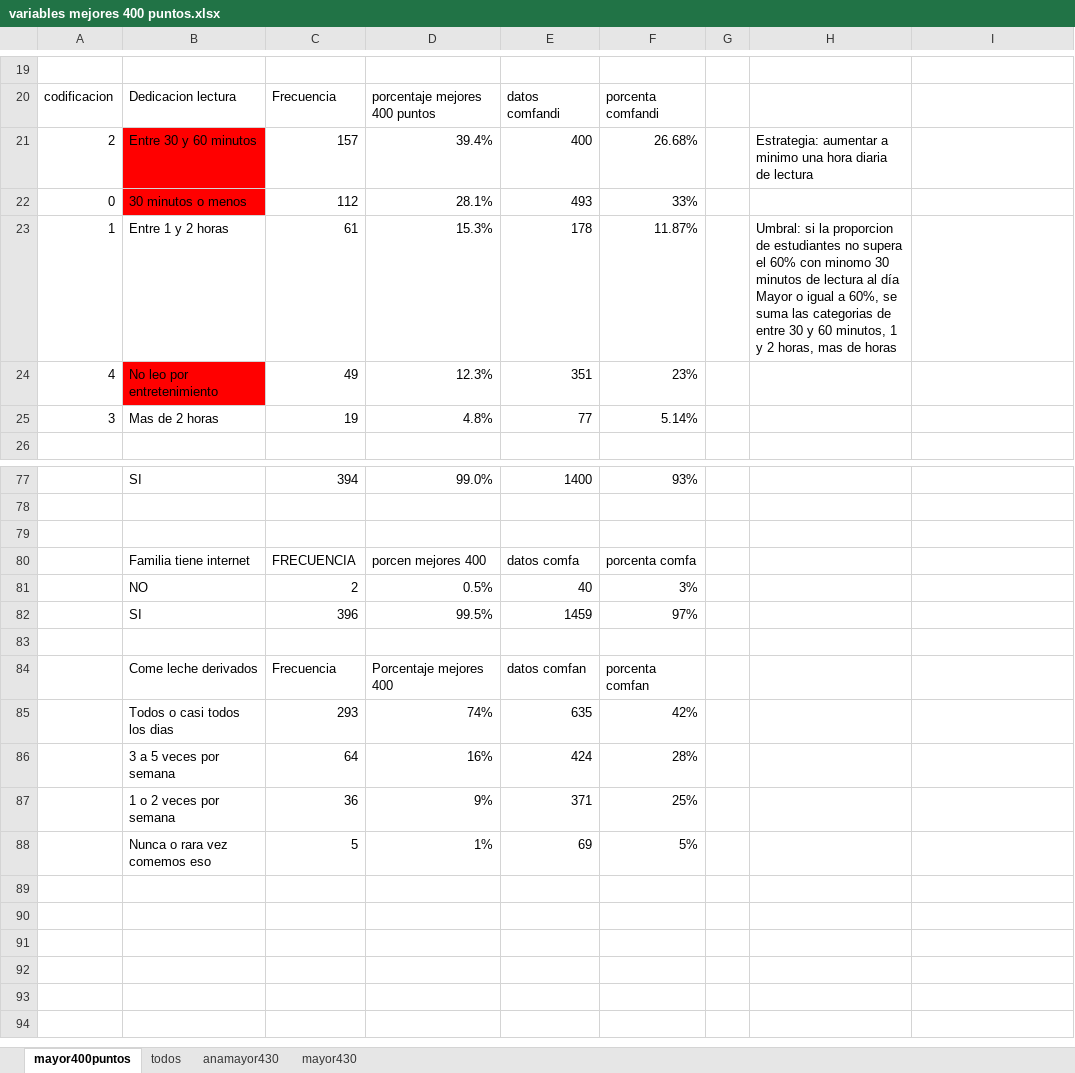
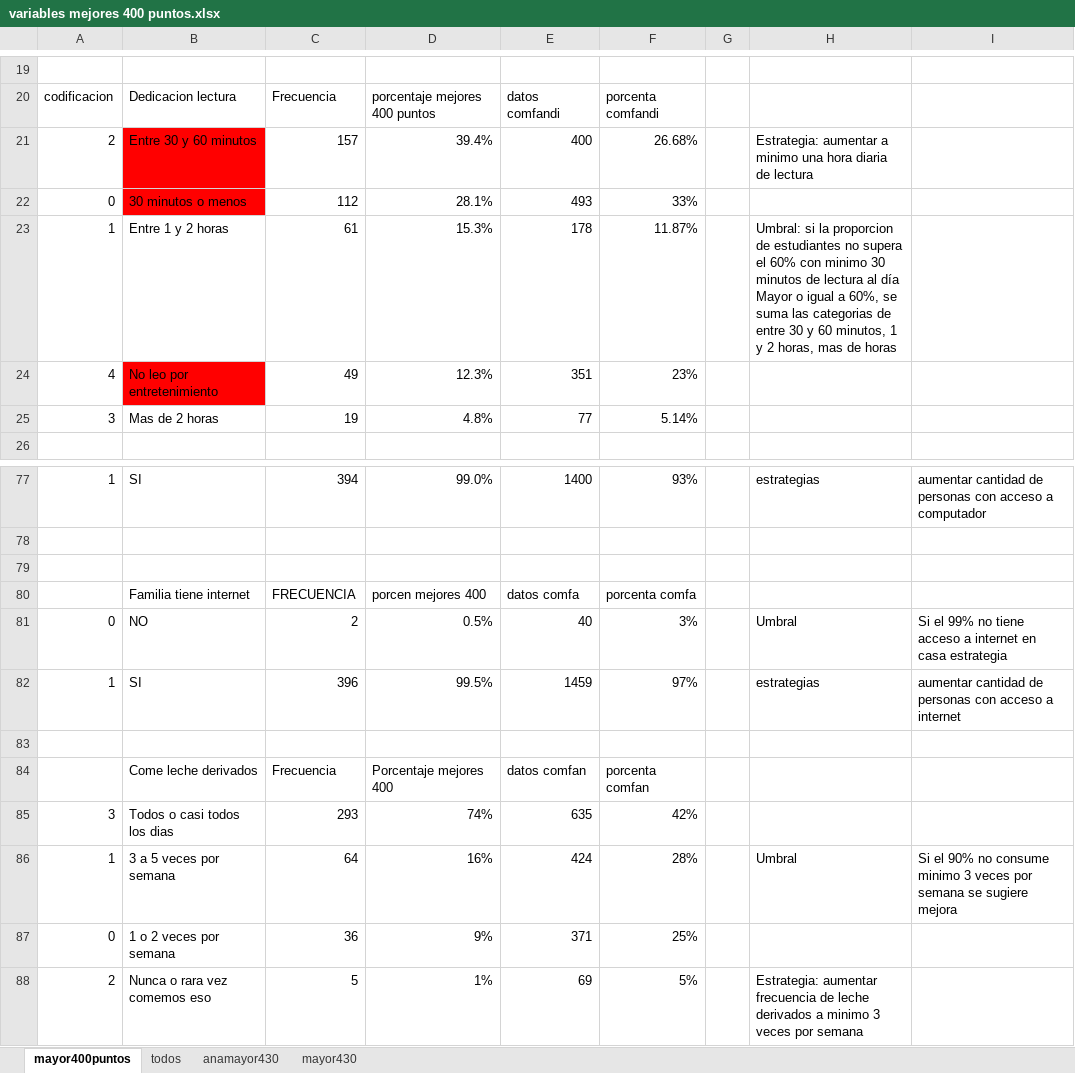
Before and after one commit to yeisonks12345/api_maestria_colegios, an Excel workbook: variables mejores 400 puntos.xlsx, sheet mayor400puntos, drawn as a sheet; only a part is shown, gaps mark what is left out; values as stored, in another font and other column widths than the file's, no borders; the diff covers the shown part only; the diff names each change by its address in the sheet, - before the commit and + after, or states it on an @@ line.

```diff
--- a/variables mejores 400 puntos.xlsx (sheet mayor400puntos)
+++ b/variables mejores 400 puntos.xlsx (sheet mayor400puntos)
-H23: …60% con minomo 30 minutos…
+H23: …60% con minimo 30 minutos…
-A77: (empty)
+A77: 1
-H77: (empty)
+H77: estrategias
-I77: (empty)
+I77: aumentar cantidad de personas con acceso a computador
-A81: (empty)
+A81: 0
-H81: (empty)
+H81: Umbral
-I81: (empty)
+I81: Si el 99% no tiene acceso a internet en casa estrategia
-A82: (empty)
+A82: 1
-H82: (empty)
+H82: estrategias
-I82: (empty)
+I82: aumentar cantidad de personas con acceso a internet
-A85: (empty)
+A85: 3
-A86: (empty)
+A86: 1
-H86: (empty)
+H86: Umbral
-I86: (empty)
+I86: Si el 90% no consume minimo 3 veces por semana se sugiere mejora
-A87: (empty)
+A87: 0
-A88: (empty)
+A88: 2
-H88: (empty)
+H88: Estrategia: aumentar frecuencia de leche derivados a minimo 3 veces por semana
```
Also changed, not shown: 31 edited cells elsewhere in this sheet, variables mejor colegio.xlsx, 1 other file.
